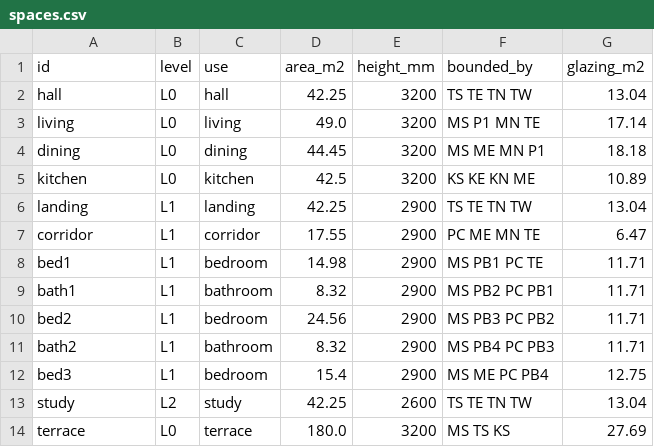
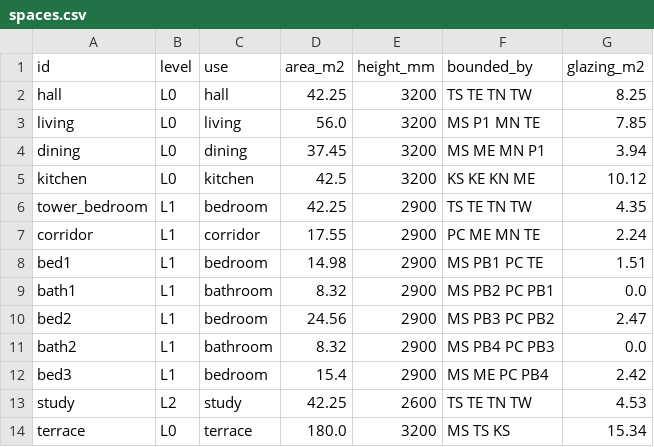
Before and after one commit to maccman/homespec, a CSV file: projects/bastide_montfuron/deliverables/schedules/spaces.csv, drawn as a sheet.

```diff
--- a/projects/bastide_montfuron/deliverables/schedules/spaces.csv
+++ b/projects/bastide_montfuron/deliverables/schedules/spaces.csv
@@ -1,14 +1,14 @@
 id,level,use,area_m2,height_mm,bounded_by,glazing_m2
-hall,L0,hall,42.25,3200,TS TE TN TW,13.04
-living,L0,living,49.0,3200,MS P1 MN TE,17.14
-dining,L0,dining,44.45,3200,MS ME MN P1,18.18
-kitchen,L0,kitchen,42.5,3200,KS KE KN ME,10.89
-landing,L1,landing,42.25,2900,TS TE TN TW,13.04
-corridor,L1,corridor,17.55,2900,PC ME MN TE,6.47
-bed1,L1,bedroom,14.98,2900,MS PB1 PC TE,11.71
-bath1,L1,bathroom,8.32,2900,MS PB2 PC PB1,11.71
-bed2,L1,bedroom,24.56,2900,MS PB3 PC PB2,11.71
-bath2,L1,bathroom,8.32,2900,MS PB4 PC PB3,11.71
-bed3,L1,bedroom,15.4,2900,MS ME PC PB4,12.75
-study,L2,study,42.25,2600,TS TE TN TW,13.04
-terrace,L0,terrace,180.0,3200,MS TS KS,27.69
+hall,L0,hall,42.25,3200,TS TE TN TW,8.25
+living,L0,living,56.0,3200,MS P1 MN TE,7.85
+dining,L0,dining,37.45,3200,MS ME MN P1,3.94
+kitchen,L0,kitchen,42.5,3200,KS KE KN ME,10.12
+tower_bedroom,L1,bedroom,42.25,2900,TS TE TN TW,4.35
+corridor,L1,corridor,17.55,2900,PC ME MN TE,2.24
+bed1,L1,bedroom,14.98,2900,MS PB1 PC TE,1.51
+bath1,L1,bathroom,8.32,2900,MS PB2 PC PB1,0.0
+bed2,L1,bedroom,24.56,2900,MS PB3 PC PB2,2.47
+bath2,L1,bathroom,8.32,2900,MS PB4 PC PB3,0.0
+bed3,L1,bedroom,15.4,2900,MS ME PC PB4,2.42
+study,L2,study,42.25,2600,TS TE TN TW,4.53
+terrace,L0,terrace,180.0,3200,MS TS KS,15.34
```
Also changed, not shown: projects/bastide_montfuron/deliverables/schedules/finishes.csv, projects/bastide_montfuron/deliverables/schedules/openings.csv, 41 other files.
